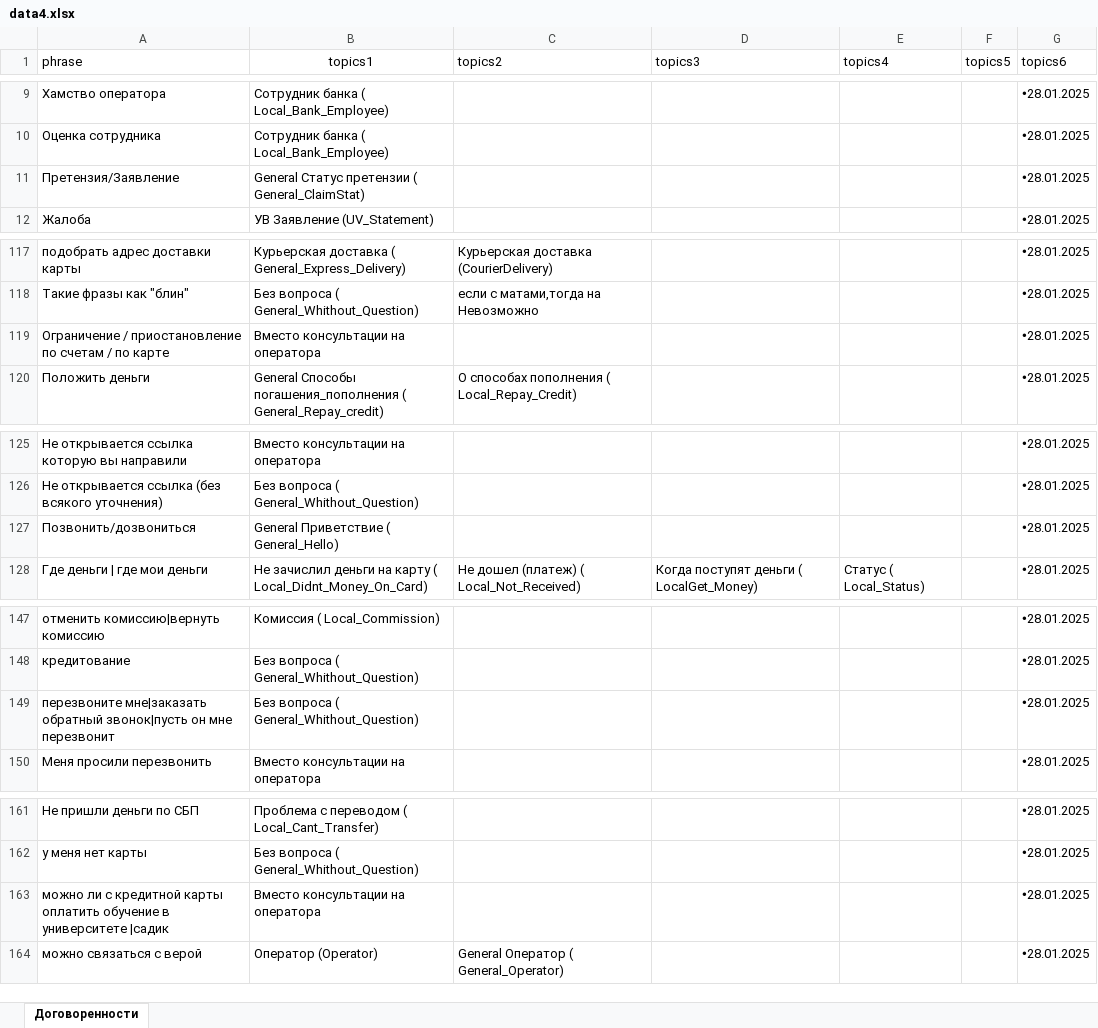
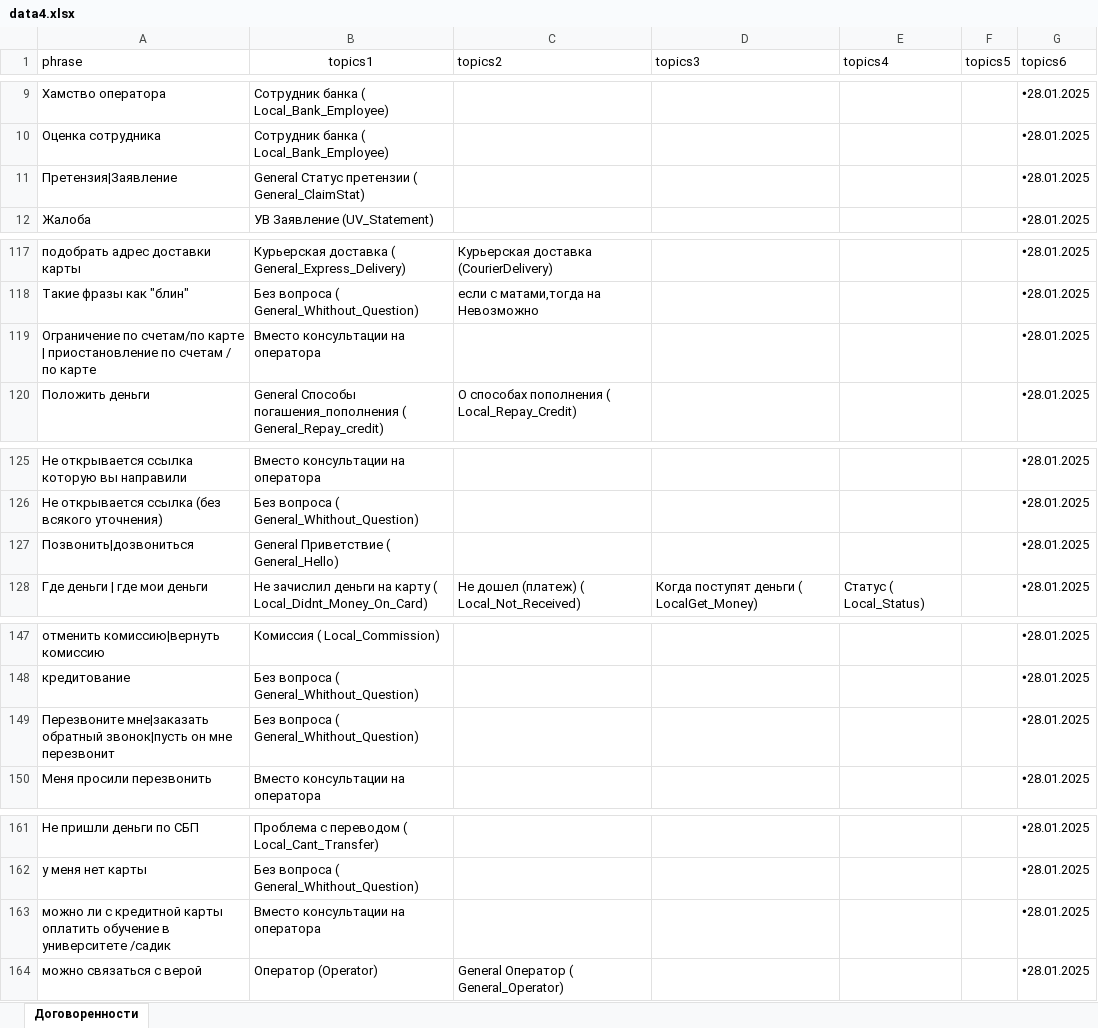
Before and after one commit to d3lskx05/data-assistanttestx, an Excel workbook: data4.xlsx, sheet Договоренности, drawn as a sheet; only a part is shown, gaps mark what is left out; values as stored, in another font and other column widths than the file's, no borders; charts and pictures not drawn; the diff covers the shown part only; the diff names each change by its address in the sheet, - before the commit and + after, or states it on an @@ line.

Commit message:
Add files via upload

```diff
--- a/data4.xlsx (sheet Договоренности)
+++ b/data4.xlsx (sheet Договоренности)
-A11 (phrase): Претензия/Заявление
+A11 (phrase): Претензия|Заявление
-A119 (phrase): Ограничение / приостановление по…
+A119 (phrase): Ограничение по счетам/по карте | приостановление по…
-A127 (phrase): Позвонить/дозвониться
+A127 (phrase): Позвонить|дозвониться
-A149 (phrase): перезвоните мне|заказать обратный…
+A149 (phrase): Перезвоните мне|заказать обратный…
-A163 (phrase): …в университете |садик
+A163 (phrase): …в университете /садик
```
Also changed, not shown: 4 edited cells elsewhere in this sheet.
